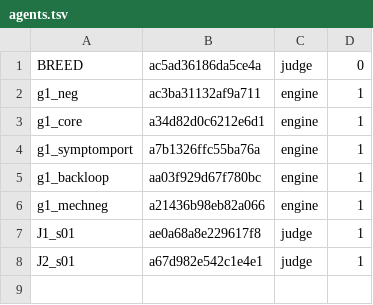
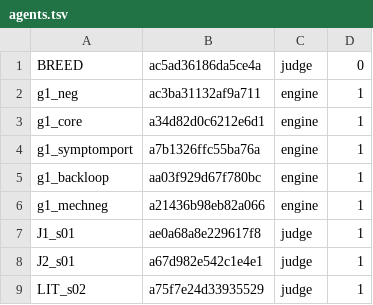
Before and after one commit to 19Hours-Studio/SomeRepository, a TSV file: engine/runs/ab1_v16/agents.tsv, drawn as a sheet.

```diff
--- a/engine/runs/ab1_v16/agents.tsv
+++ b/engine/runs/ab1_v16/agents.tsv
@@ -8 +8,2 @@ J1_s01	ae0a68a8e229617f8	judge	1
 J2_s01	a67d982e542c1e4e1	judge	1
+LIT_s02	a75f7e24d33935529	judge	1
```
Also changed, not shown: 15 other files.
